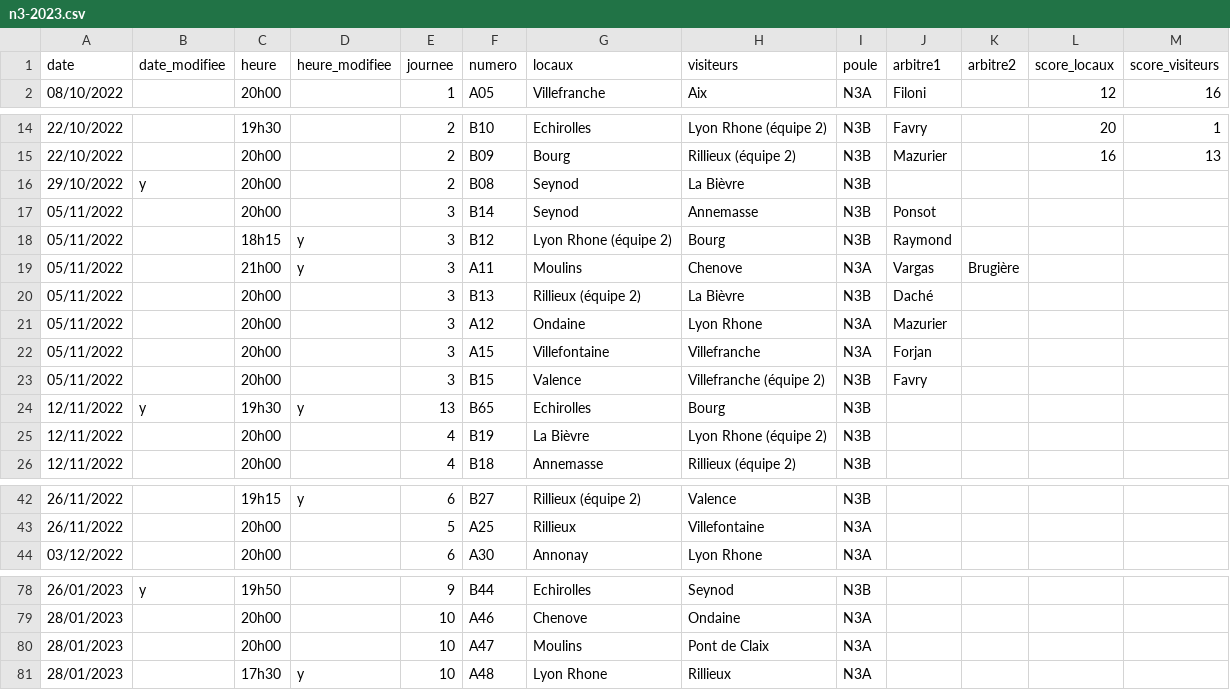
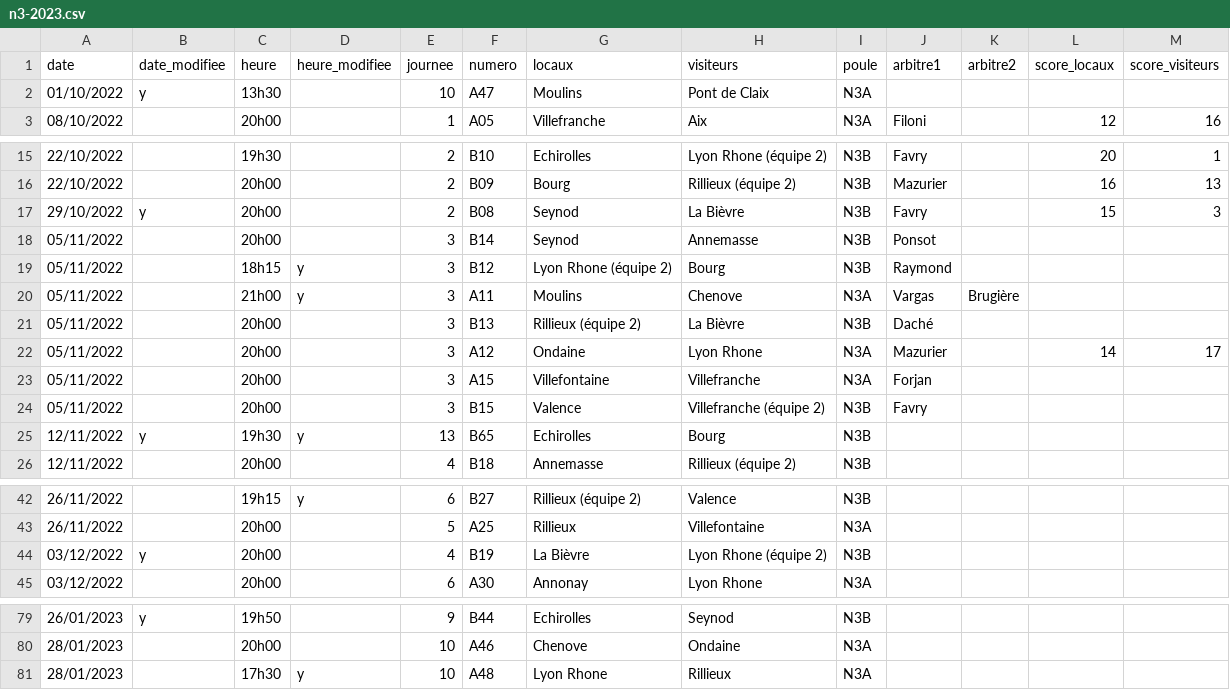
Before and after one commit to praginel/comitesavoienwp, a CSV file: _data/n3-2023.csv, drawn as a sheet; only a part is shown, gaps mark what is left out.

Commit message:
UPD 0611

```diff
--- a/_data/n3-2023.csv
+++ b/_data/n3-2023.csv
@@ -1,2 +1,3 @@
 date,date_modifiee,heure,heure_modifiee,journee,numero,locaux,visiteurs,poule,arbitre1,arbitre2,score_locaux,score_visiteurs
+01/10/2022,y,13h30,,10,A47,Moulins,Pont de Claix,N3A,,,,
 08/10/2022,,20h00,,1,A05,Villefranche,Aix,N3A,Filoni,,12,16
@@ -15,3 +16,3 @@ date,date_modifiee,heure,heure_modifiee,journee,numero,locaux,visiteurs,poule,ar
 22/10/2022,,20h00,,2,B09,Bourg,Rillieux (équipe 2),N3B,Mazurier,,16,13
-29/10/2022,y,20h00,,2,B08,Seynod,La Bièvre,N3B,,,,
+29/10/2022,y,20h00,,2,B08,Seynod,La Bièvre,N3B,Favry,,15,3
 05/11/2022,,20h00,,3,B14,Seynod,Annemasse,N3B,Ponsot,,,
@@ -20,3 +21,3 @@ date,date_modifiee,heure,heure_modifiee,journee,numero,locaux,visiteurs,poule,ar
 05/11/2022,,20h00,,3,B13,Rillieux (équipe 2),La Bièvre,N3B,Daché,,,
-05/11/2022,,20h00,,3,A12,Ondaine,Lyon Rhone,N3A,Mazurier,,,
+05/11/2022,,20h00,,3,A12,Ondaine,Lyon Rhone,N3A,Mazurier,,14,17
 05/11/2022,,20h00,,3,A15,Villefontaine,Villefranche,N3A,Forjan,,,
@@ -24,3 +25,2 @@ date,date_modifiee,heure,heure_modifiee,journee,numero,locaux,visiteurs,poule,ar
 12/11/2022,y,19h30,y,13,B65,Echirolles,Bourg,N3B,,,,
-12/11/2022,,20h00,,4,B19,La Bièvre,Lyon Rhone (équipe 2),N3B,,,,
 12/11/2022,,20h00,,4,B18,Annemasse,Rillieux (équipe 2),N3B,,,,
@@ -43,2 +43,3 @@ date,date_modifiee,heure,heure_modifiee,journee,numero,locaux,visiteurs,poule,ar
 26/11/2022,,20h00,,5,A25,Rillieux,Villefontaine,N3A,,,,
+03/12/2022,y,20h00,,4,B19,La Bièvre,Lyon Rhone (équipe 2),N3B,,,,
 03/12/2022,,20h00,,6,A30,Annonay,Lyon Rhone,N3A,,,,
@@ -79,3 +80,2 @@ date,date_modifiee,heure,heure_modifiee,journee,numero,locaux,visiteurs,poule,ar
 28/01/2023,,20h00,,10,A46,Chenove,Ondaine,N3A,,,,
-28/01/2023,,20h00,,10,A47,Moulins,Pont de Claix,N3A,,,,
 28/01/2023,,17h30,y,10,A48,Lyon Rhone,Rillieux,N3A,,,,
```
